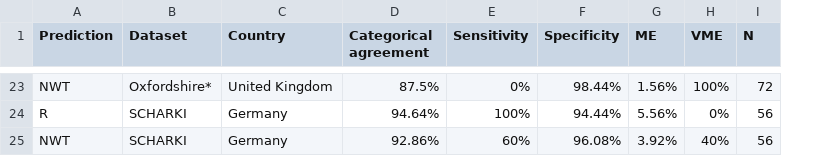
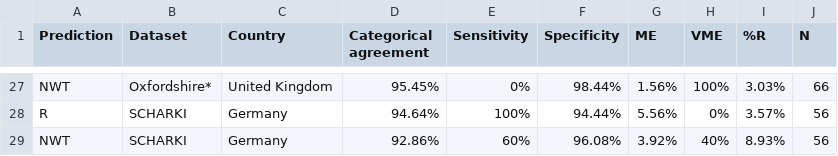
Before and after one commit to klebgenomics/cipropaper, a CSV file: tables/Table3_extValidation_evalMetrics.csv, drawn as a sheet; only a part is shown, gaps mark what is left out; addresses are those after the commit; the diff covers the shown part only; the diff names each change by its address in the sheet, - before the commit and + after, or states it on an @@ line.

```diff
--- a/tables/Table3_extValidation_evalMetrics.csv
+++ b/tables/Table3_extValidation_evalMetrics.csv
+column I (%R), rows 27-29: 3.03% | 3.57% | 8.93%
-D27 (Categorical agreement): 87.5%
+D27 (Categorical agreement): 95.45%
-J27 (N): 72
+J27 (N): 66
```
Also changed, not shown: 6 added rows, 2 removed rows and 26 edited cells elsewhere in this file, 20 other files.
